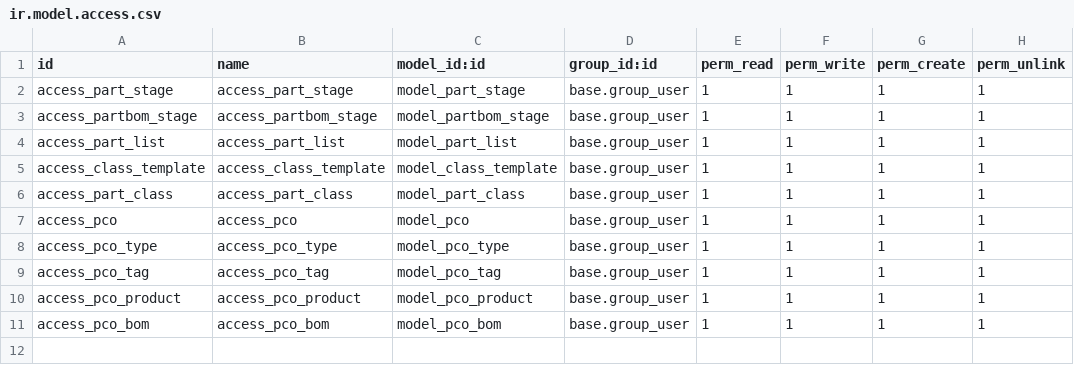
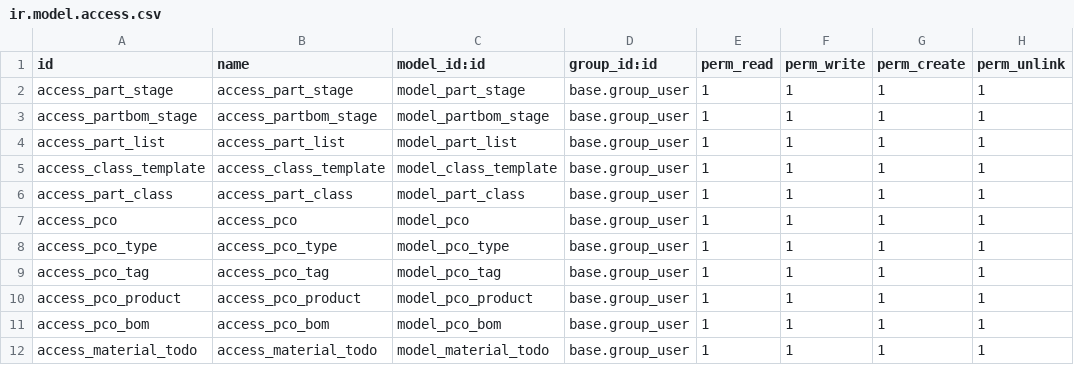
Before and after one commit to Jet0718/PLM5, a CSV file: material/security/ir.model.access.csv, drawn as a sheet.

```diff
--- a/material/security/ir.model.access.csv
+++ b/material/security/ir.model.access.csv
@@ -11 +11,2 @@ access_pco_product,access_pco_product,model_pco_product,base.group_user,1,1,1,1
 access_pco_bom,access_pco_bom,model_pco_bom,base.group_user,1,1,1,1
+access_material_todo,access_material_todo,model_material_todo,base.group_user,1,1,1,1
```
Also changed, not shown: 7 other files.
